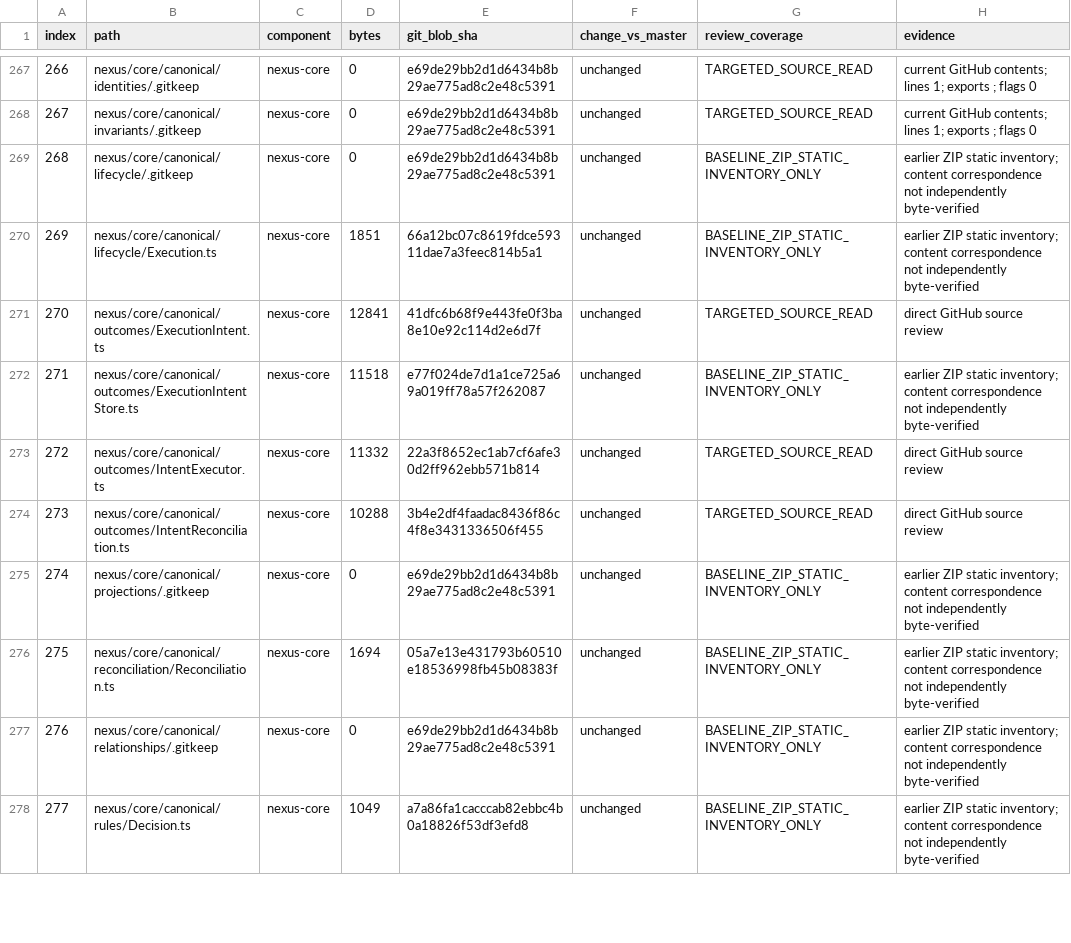
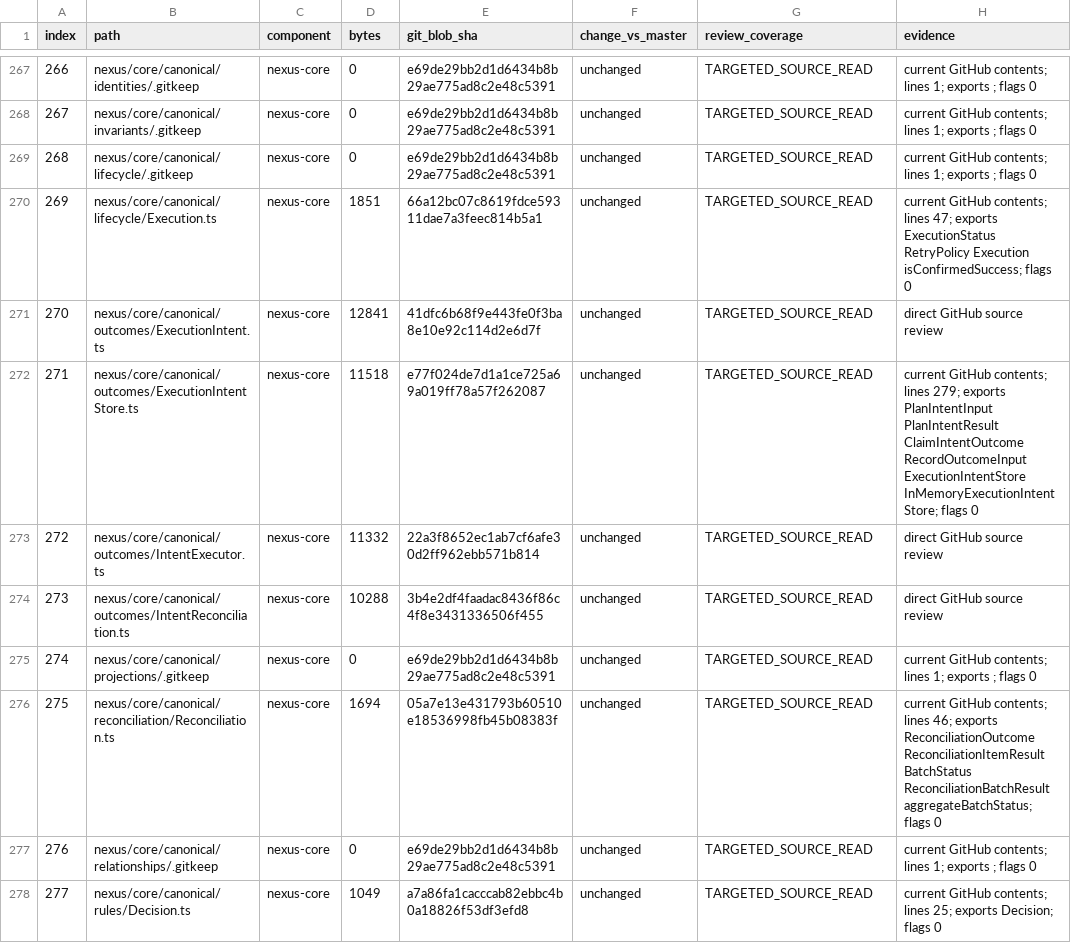
Before and after one commit to hlancaric-ship-it/anastasia-nexus, a CSV file: docs/audits/WAVE1-CURRENT-595-FILE-REVIEW-REGISTER.csv, drawn as a sheet; only a part is shown, gaps mark what is left out; the diff covers the shown part only.

Commit message:
docs(audit): read Nexus Core execution and capabilities source

```diff
--- a/docs/audits/WAVE1-CURRENT-595-FILE-REVIEW-REGISTER.csv
+++ b/docs/audits/WAVE1-CURRENT-595-FILE-REVIEW-REGISTER.csv
@@ -268,11 +268,11 @@ index,path,component,bytes,git_blob_sha,change_vs_master,review_coverage,evidenc
 "267","nexus/core/canonical/invariants/.gitkeep","nexus-core","0","e69de29bb2d1d6434b8b29ae775ad8c2e48c5391","unchanged","TARGETED_SOURCE_READ","current GitHub contents; lines 1; exports ; flags 0"
-"268","nexus/core/canonical/lifecycle/.gitkeep","nexus-core","0","e69de29bb2d1d6434b8b29ae775ad8c2e48c5391","unchanged","BASELINE_ZIP_STATIC_INVENTORY_ONLY","earlier ZIP static inventory; content correspondence not independently byte-verified"
-"269","nexus/core/canonical/lifecycle/Execution.ts","nexus-core","1851","66a12bc07c8619fdce59311dae7a3feec814b5a1","unchanged","BASELINE_ZIP_STATIC_INVENTORY_ONLY","earlier ZIP static inventory; content correspondence not independently byte-verified"
+"268","nexus/core/canonical/lifecycle/.gitkeep","nexus-core","0","e69de29bb2d1d6434b8b29ae775ad8c2e48c5391","unchanged","TARGETED_SOURCE_READ","current GitHub contents; lines 1; exports ; flags 0"
+"269","nexus/core/canonical/lifecycle/Execution.ts","nexus-core","1851","66a12bc07c8619fdce59311dae7a3feec814b5a1","unchanged","TARGETED_SOURCE_READ","current GitHub contents; lines 47; exports ExecutionStatus RetryPolicy Execution isConfirmedSuccess; flags 0"
 "270","nexus/core/canonical/outcomes/ExecutionIntent.ts","nexus-core","12841","41dfc6b68f9e443fe0f3ba8e10e92c114d2e6d7f","unchanged","TARGETED_SOURCE_READ","direct GitHub source review"
-"271","nexus/core/canonical/outcomes/ExecutionIntentStore.ts","nexus-core","11518","e77f024de7d1a1ce725a69a019ff78a57f262087","unchanged","BASELINE_ZIP_STATIC_INVENTORY_ONLY","earlier ZIP static inventory; content correspondence not independently byte-verified"
+"271","nexus/core/canonical/outcomes/ExecutionIntentStore.ts","nexus-core","11518","e77f024de7d1a1ce725a69a019ff78a57f262087","unchanged","TARGETED_SOURCE_READ","current GitHub contents; lines 279; exports PlanIntentInput PlanIntentResult ClaimIntentOutcome RecordOutcomeInput ExecutionIntentStore InMemoryExecutionIntentStore; flags 0"
 "272","nexus/core/canonical/outcomes/IntentExecutor.ts","nexus-core","11332","22a3f8652ec1ab7cf6afe30d2ff962ebb571b814","unchanged","TARGETED_SOURCE_READ","direct GitHub source review"
 "273","nexus/core/canonical/outcomes/IntentReconciliation.ts","nexus-core","10288","3b4e2df4faadac8436f86c4f8e3431336506f455","unchanged","TARGETED_SOURCE_READ","direct GitHub source review"
-"274","nexus/core/canonical/projections/.gitkeep","nexus-core","0","e69de29bb2d1d6434b8b29ae775ad8c2e48c5391","unchanged","BASELINE_ZIP_STATIC_INVENTORY_ONLY","earlier ZIP static inventory; content correspondence not independently byte-verified"
-"275","nexus/core/canonical/reconciliation/Reconciliation.ts","nexus-core","1694","05a7e13e431793b60510e18536998fb45b08383f","unchanged","BASELINE_ZIP_STATIC_INVENTORY_ONLY","earlier ZIP static inventory; content correspondence not independently byte-verified"
-"276","nexus/core/canonical/relationships/.gitkeep","nexus-core","0","e69de29bb2d1d6434b8b29ae775ad8c2e48c5391","unchanged","BASELINE_ZIP_STATIC_INVENTORY_ONLY","earlier ZIP static inventory; content correspondence not independently byte-verified"
-"277","nexus/core/canonical/rules/Decision.ts","nexus-core","1049","a7a86fa1cacccab82ebbc4b0a18826f53df3efd8","unchanged","BASELINE_ZIP_STATIC_INVENTORY_ONLY","earlier ZIP static inventory; content correspondence not independently byte-verified"
+"274","nexus/core/canonical/projections/.gitkeep","nexus-core","0","e69de29bb2d1d6434b8b29ae775ad8c2e48c5391","unchanged","TARGETED_SOURCE_READ","current GitHub contents; lines 1; exports ; flags 0"
+"275","nexus/core/canonical/reconciliation/Reconciliation.ts","nexus-core","1694","05a7e13e431793b60510e18536998fb45b08383f","unchanged","TARGETED_SOURCE_READ","current GitHub contents; lines 46; exports ReconciliationOutcome ReconciliationItemResult BatchStatus ReconciliationBatchResult aggregateBatchStatus; flags 0"
+"276","nexus/core/canonical/relationships/.gitkeep","nexus-core","0","e69de29bb2d1d6434b8b29ae775ad8c2e48c5391","unchanged","TARGETED_SOURCE_READ","current GitHub contents; lines 1; exports ; flags 0"
+"277","nexus/core/canonical/rules/Decision.ts","nexus-core","1049","a7a86fa1cacccab82ebbc4b0a18826f53df3efd8","unchanged","TARGETED_SOURCE_READ","current GitHub contents; lines 25; exports Decision; flags 0"
```
Also changed, not shown: 18 edited cells elsewhere in this file.
